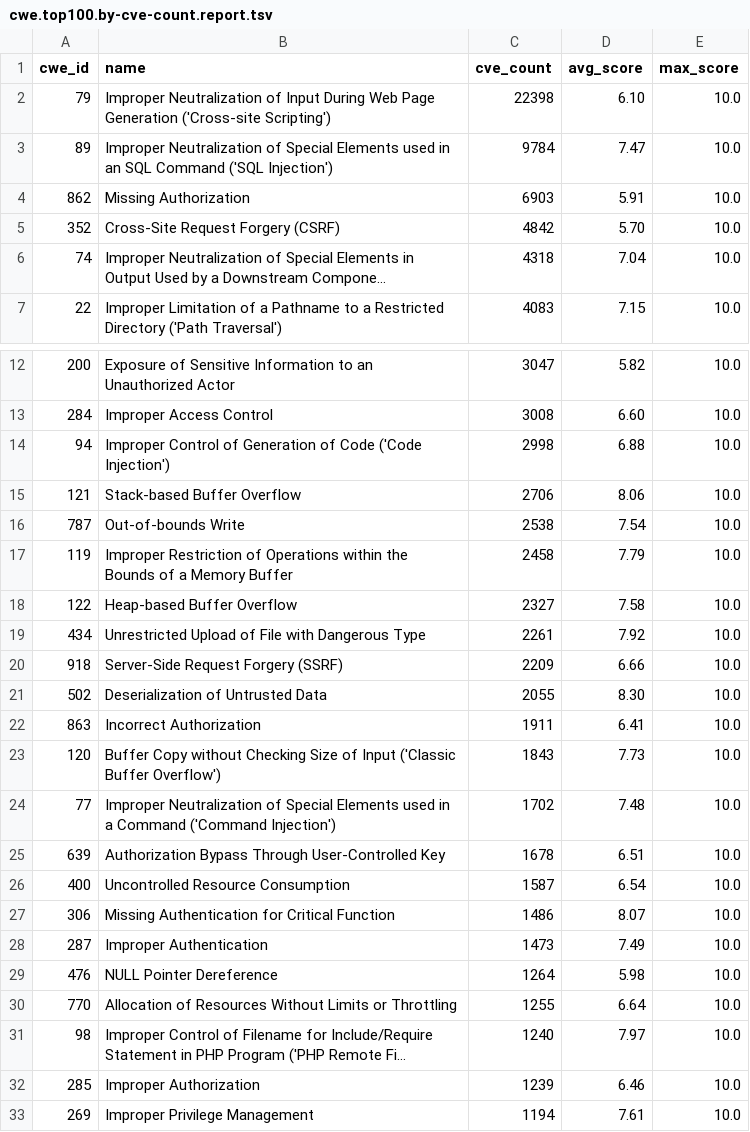
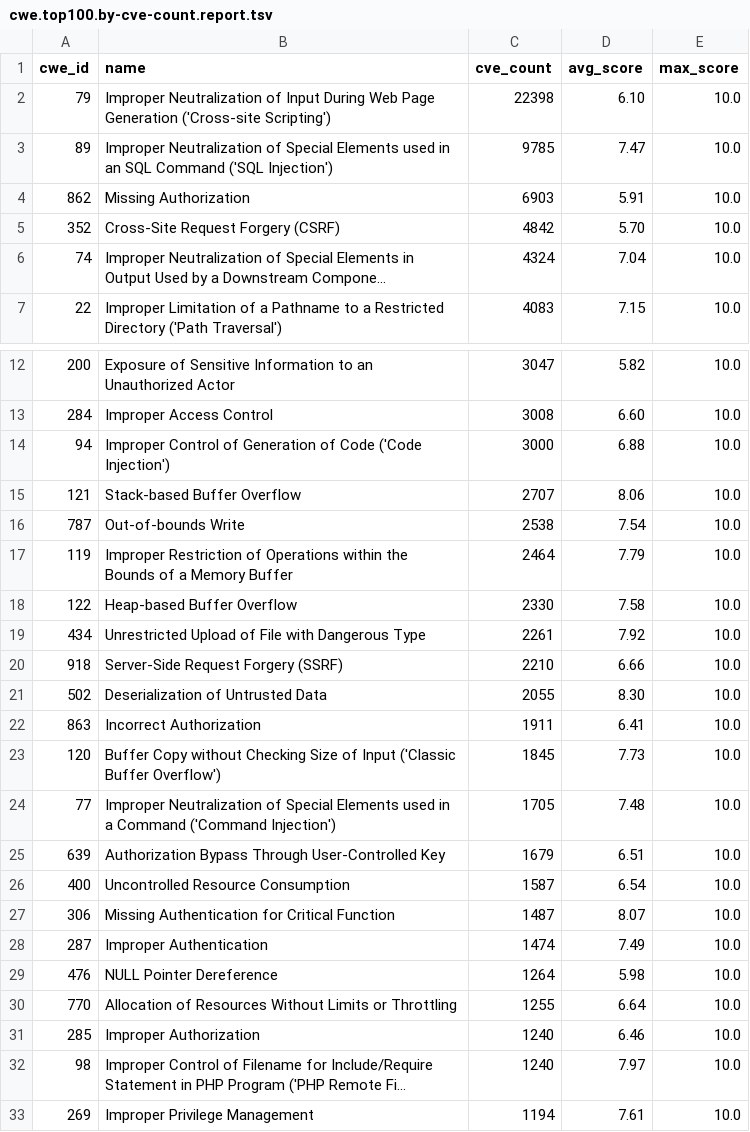
Before and after one commit to x-cmd/cve, a TSV file: report/cwe.top100.by-cve-count.report.tsv, drawn as a sheet; only a part is shown, gaps mark what is left out; long unchanged cells end in …; removed rows and columns are numbered as before the commit, all else as after; the diff covers the shown part only; the diff names each change by its address in the sheet, - before the commit and + after, or states it on an @@ line.

```diff
--- a/report/cwe.top100.by-cve-count.report.tsv
+++ b/report/cwe.top100.by-cve-count.report.tsv
-C3 (cve_count): 9784
+C3 (cve_count): 9785
-C6 (cve_count): 4318
+C6 (cve_count): 4324
-C14 (cve_count): 2998
+C14 (cve_count): 3000
-C15 (cve_count): 2706
+C15 (cve_count): 2707
-C17 (cve_count): 2458
+C17 (cve_count): 2464
-C18 (cve_count): 2327
+C18 (cve_count): 2330
-C20 (cve_count): 2209
+C20 (cve_count): 2210
-C23 (cve_count): 1843
+C23 (cve_count): 1845
-C24 (cve_count): 1702
+C24 (cve_count): 1705
-C25 (cve_count): 1678
+C25 (cve_count): 1679
-C27 (cve_count): 1486
+C27 (cve_count): 1487
-C28 (cve_count): 1473
+C28 (cve_count): 1474
+row 31: 285 | Improper Authorization | 1240 | 6.46 | 10.0
-row 32: 285 | Improper Authorization | 1239 | 6.46 | 10.0
```
Also changed, not shown: 2 edited cells elsewhere in this file, report/cve.report.tsv, report/cwe.top100.by-cve-count.since-2024.report.tsv, 6 other files.
